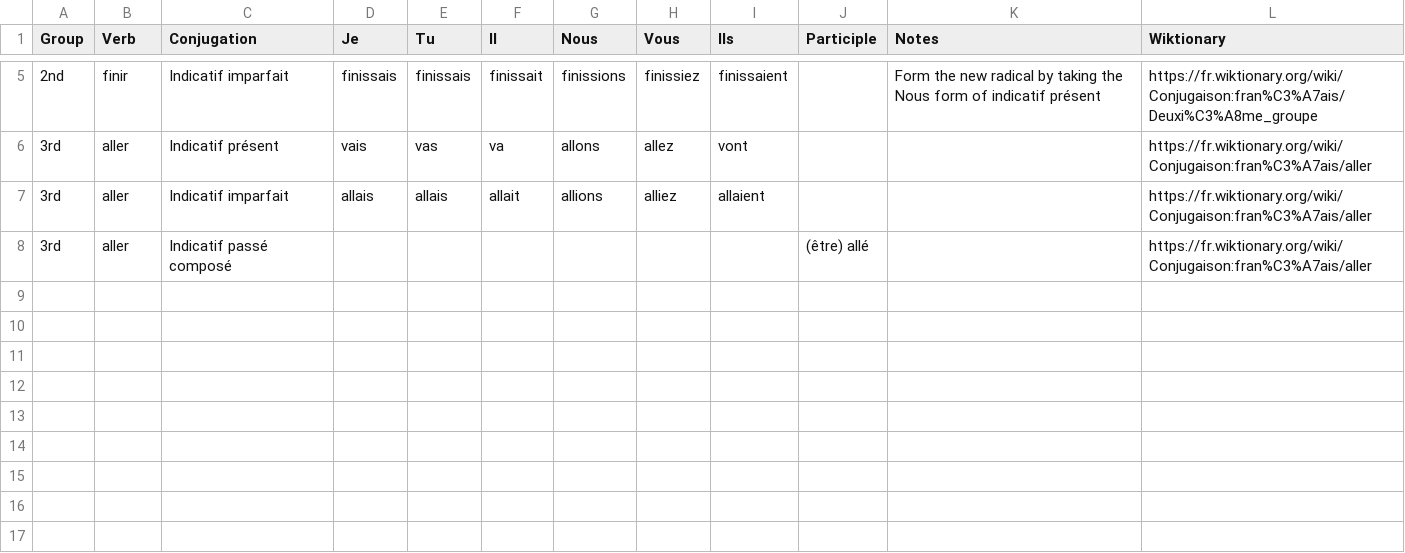
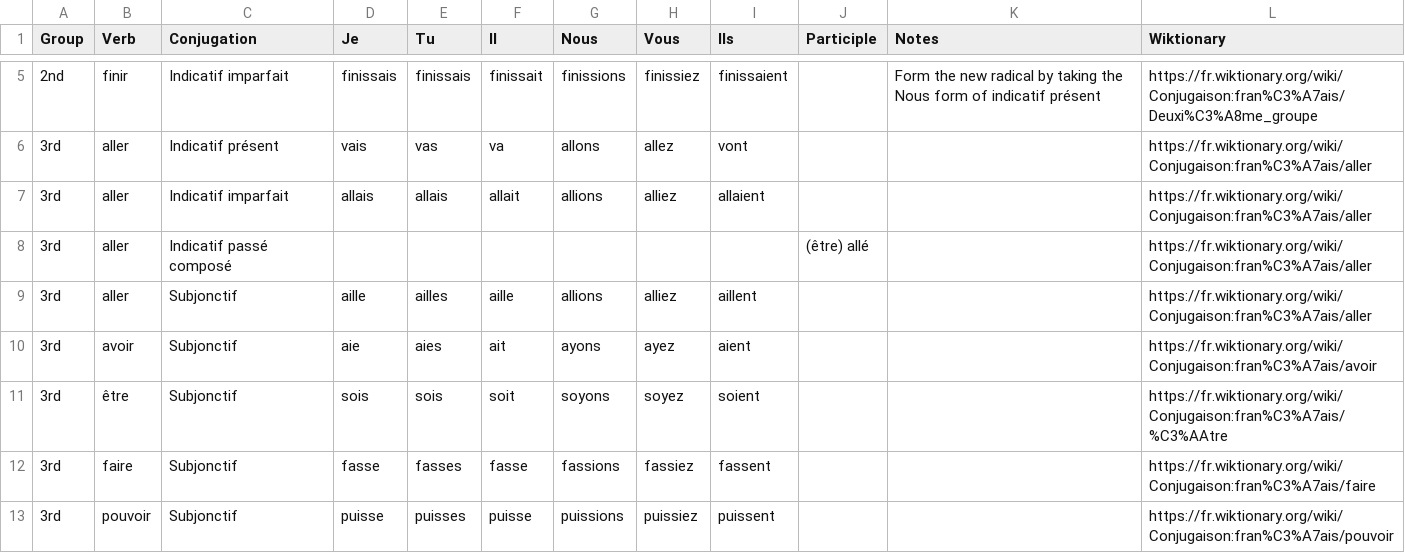
Before and after one commit to saltisgood/FrenchNotes, a CSV file: src/Misc/VerbConjugations.csv, drawn as a sheet; only a part is shown, gaps mark what is left out.

Commit message:
Added more conjugations

```diff
--- a/src/Misc/VerbConjugations.csv
+++ b/src/Misc/VerbConjugations.csv
@@ -8 +8,6 @@ Group;Verb;Conjugation;Je;Tu;Il;Nous;Vous;Ils;Participle;Notes;Wiktionary
 3rd;aller;Indicatif passé composé;;;;;;;(être) allé;;https://fr.wiktionary.org/wiki/Conjugaison:fran%C3%A7ais/aller
+3rd;aller;Subjonctif;aille;ailles;aille;allions;alliez;aillent;;;https://fr.wiktionary.org/wiki/Conjugaison:fran%C3%A7ais/aller
+3rd;avoir;Subjonctif;aie;aies;ait;ayons;ayez;aient;;;https://fr.wiktionary.org/wiki/Conjugaison:fran%C3%A7ais/avoir
+3rd;être;Subjonctif;sois;sois;soit;soyons;soyez;soient;;;https://fr.wiktionary.org/wiki/Conjugaison:fran%C3%A7ais/%C3%AAtre
+3rd;faire;Subjonctif;fasse;fasses;fasse;fassions;fassiez;fassent;;;https://fr.wiktionary.org/wiki/Conjugaison:fran%C3%A7ais/faire
+3rd;pouvoir;Subjonctif;puisse;puisses;puisse;puissions;puissiez;puissent;;;https://fr.wiktionary.org/wiki/Conjugaison:fran%C3%A7ais/pouvoir
```
Also changed, not shown: 2 other files.
